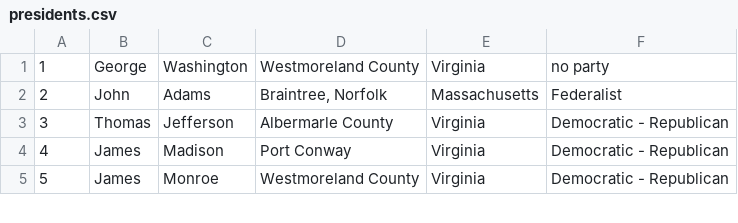
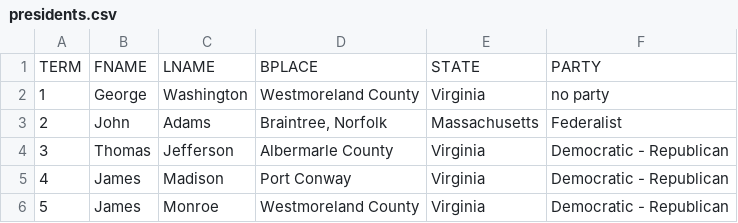
Before and after one commit to jstrickler/20230821JPMC, a CSV file: DATA/presidents.csv, drawn as a sheet; only a part is shown.

```diff
--- a/DATA/presidents.csv
+++ b/DATA/presidents.csv
@@ -1 +1,2 @@
+TERM,FNAME,LNAME,BPLACE,STATE,PARTY
 1,George,Washington,Westmoreland County,Virginia,no party
```
Also changed, not shown: 3 other files.
